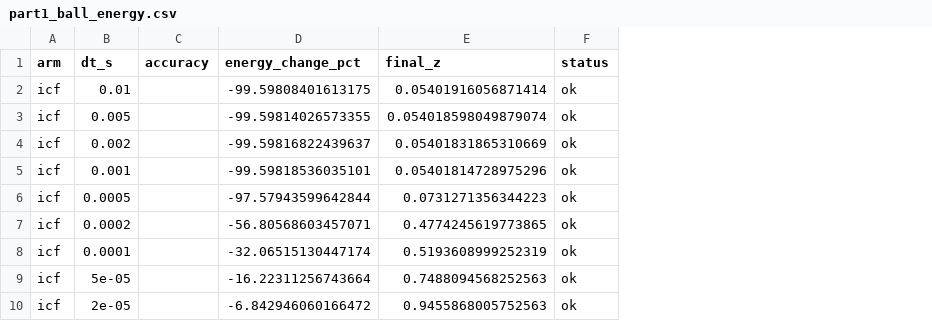
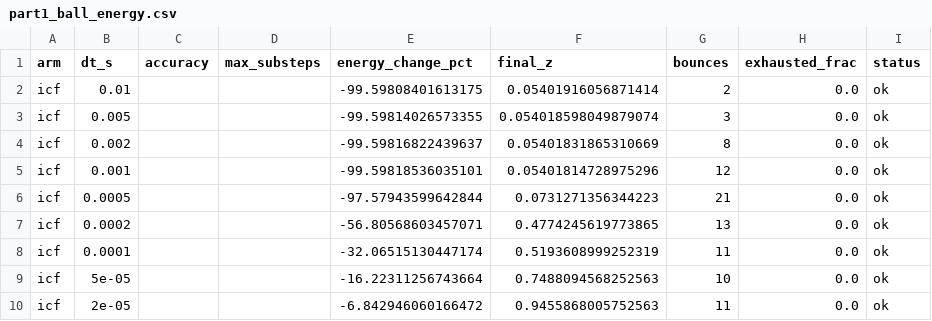
Before and after one commit to mardigiorgio/newton-adaptive, a CSV file: scripts/bench/results/part1_ball_energy.csv, drawn as a sheet; only a part is shown; the diff names each change by its address in the sheet, - before the commit and + after, or states it on an @@ line.

Commit message:
Chain D results: soft clutter N=1024, ball energy with rebound counts
Fixed ICF rebounds 11 times in 10 s at dt <= 100 us -- the count the
paper states for this scene -- so the reconstructed ball matches the
paper's; MuJoCo rebounds once or never at any dt. No march-budget
exhaustion in any configuration.

```diff
--- a/scripts/bench/results/part1_ball_energy.csv
+++ b/scripts/bench/results/part1_ball_energy.csv
+column D (max_substeps), empty
+column G (bounces), rows 2-10: 2 | 3 | 8 | 12 | 21 | 13 | 11 | 10 | 11
+column H (exhausted_frac), rows 2-10: all 0.0
```
Also changed, not shown: 3 other files.
